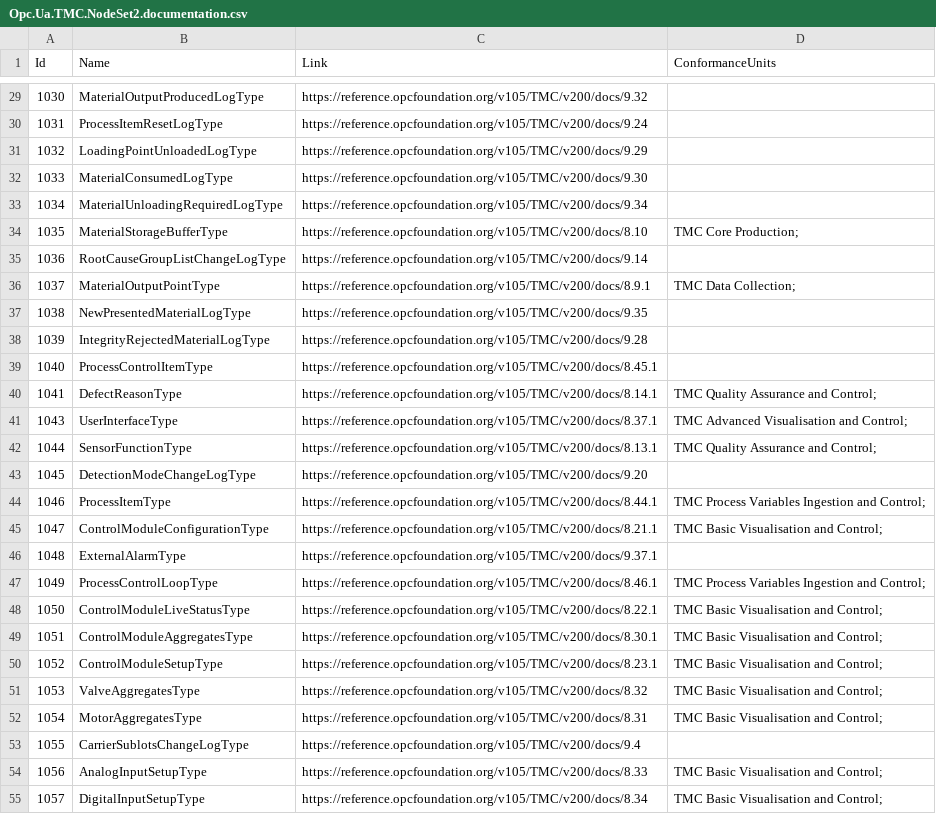
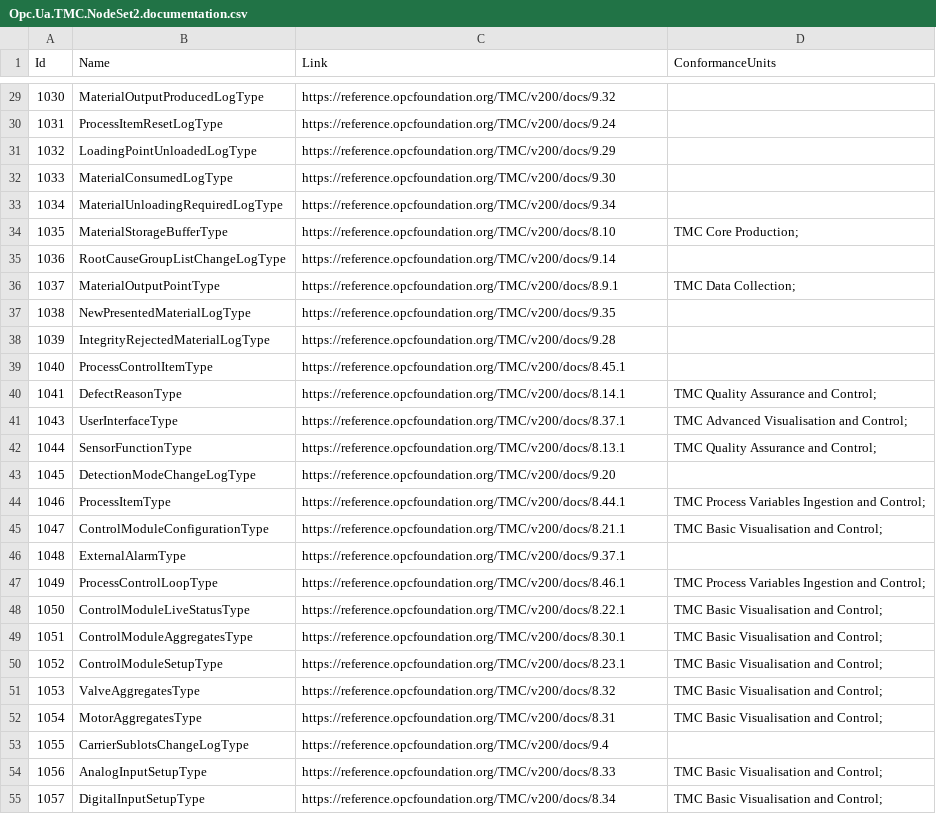
Before and after one commit to OPCFoundation/UA-Nodeset, a CSV file: TMC/Opc.Ua.TMC.NodeSet2.documentation.csv, drawn as a sheet; only a part is shown, gaps mark what is left out; the diff covers the shown part only; the diff names each change by its address in the sheet, - before the commit and + after, or states it on an @@ line.

```diff
--- a/TMC/Opc.Ua.TMC.NodeSet2.documentation.csv
+++ b/TMC/Opc.Ua.TMC.NodeSet2.documentation.csv
-C29 (Link): https://reference.opcfoundation.org/v105/TMC/v200/docs/9.32
+C29 (Link): https://reference.opcfoundation.org/TMC/v200/docs/9.32
-C30 (Link): https://reference.opcfoundation.org/v105/TMC/v200/docs/9.24
+C30 (Link): https://reference.opcfoundation.org/TMC/v200/docs/9.24
-C31 (Link): https://reference.opcfoundation.org/v105/TMC/v200/docs/9.29
+C31 (Link): https://reference.opcfoundation.org/TMC/v200/docs/9.29
-C32 (Link): https://reference.opcfoundation.org/v105/TMC/v200/docs/9.30
+C32 (Link): https://reference.opcfoundation.org/TMC/v200/docs/9.30
-C33 (Link): https://reference.opcfoundation.org/v105/TMC/v200/docs/9.34
+C33 (Link): https://reference.opcfoundation.org/TMC/v200/docs/9.34
-C34 (Link): https://reference.opcfoundation.org/v105/TMC/v200/docs/8.10
+C34 (Link): https://reference.opcfoundation.org/TMC/v200/docs/8.10
-C35 (Link): https://reference.opcfoundation.org/v105/TMC/v200/docs/9.14
+C35 (Link): https://reference.opcfoundation.org/TMC/v200/docs/9.14
-C36 (Link): https://reference.opcfoundation.org/v105/TMC/v200/docs/8.9.1
+C36 (Link): https://reference.opcfoundation.org/TMC/v200/docs/8.9.1
-C37 (Link): https://reference.opcfoundation.org/v105/TMC/v200/docs/9.35
+C37 (Link): https://reference.opcfoundation.org/TMC/v200/docs/9.35
-C38 (Link): https://reference.opcfoundation.org/v105/TMC/v200/docs/9.28
+C38 (Link): https://reference.opcfoundation.org/TMC/v200/docs/9.28
-C39 (Link): https://reference.opcfoundation.org/v105/TMC/v200/docs/8.45.1
+C39 (Link): https://reference.opcfoundation.org/TMC/v200/docs/8.45.1
-C40 (Link): https://reference.opcfoundation.org/v105/TMC/v200/docs/8.14.1
+C40 (Link): https://reference.opcfoundation.org/TMC/v200/docs/8.14.1
-C41 (Link): https://reference.opcfoundation.org/v105/TMC/v200/docs/8.37.1
+C41 (Link): https://reference.opcfoundation.org/TMC/v200/docs/8.37.1
-C42 (Link): https://reference.opcfoundation.org/v105/TMC/v200/docs/8.13.1
+C42 (Link): https://reference.opcfoundation.org/TMC/v200/docs/8.13.1
-C43 (Link): https://reference.opcfoundation.org/v105/TMC/v200/docs/9.20
+C43 (Link): https://reference.opcfoundation.org/TMC/v200/docs/9.20
-C44 (Link): https://reference.opcfoundation.org/v105/TMC/v200/docs/8.44.1
+C44 (Link): https://reference.opcfoundation.org/TMC/v200/docs/8.44.1
-C45 (Link): https://reference.opcfoundation.org/v105/TMC/v200/docs/8.21.1
+C45 (Link): https://reference.opcfoundation.org/TMC/v200/docs/8.21.1
-C46 (Link): https://reference.opcfoundation.org/v105/TMC/v200/docs/9.37.1
+C46 (Link): https://reference.opcfoundation.org/TMC/v200/docs/9.37.1
-C47 (Link): https://reference.opcfoundation.org/v105/TMC/v200/docs/8.46.1
+C47 (Link): https://reference.opcfoundation.org/TMC/v200/docs/8.46.1
-C48 (Link): https://reference.opcfoundation.org/v105/TMC/v200/docs/8.22.1
+C48 (Link): https://reference.opcfoundation.org/TMC/v200/docs/8.22.1
-C49 (Link): https://reference.opcfoundation.org/v105/TMC/v200/docs/8.30.1
+C49 (Link): https://reference.opcfoundation.org/TMC/v200/docs/8.30.1
-C50 (Link): https://reference.opcfoundation.org/v105/TMC/v200/docs/8.23.1
+C50 (Link): https://reference.opcfoundation.org/TMC/v200/docs/8.23.1
-C51 (Link): https://reference.opcfoundation.org/v105/TMC/v200/docs/8.32
+C51 (Link): https://reference.opcfoundation.org/TMC/v200/docs/8.32
-C52 (Link): https://reference.opcfoundation.org/v105/TMC/v200/docs/8.31
+C52 (Link): https://reference.opcfoundation.org/TMC/v200/docs/8.31
-C53 (Link): https://reference.opcfoundation.org/v105/TMC/v200/docs/9.4
+C53 (Link): https://reference.opcfoundation.org/TMC/v200/docs/9.4
-C54 (Link): https://reference.opcfoundation.org/v105/TMC/v200/docs/8.33
+C54 (Link): https://reference.opcfoundation.org/TMC/v200/docs/8.33
-C55 (Link): https://reference.opcfoundation.org/v105/TMC/v200/docs/8.34
+C55 (Link): https://reference.opcfoundation.org/TMC/v200/docs/8.34
```
Also changed, not shown: 164 edited cells elsewhere in this file, 5 other files.
